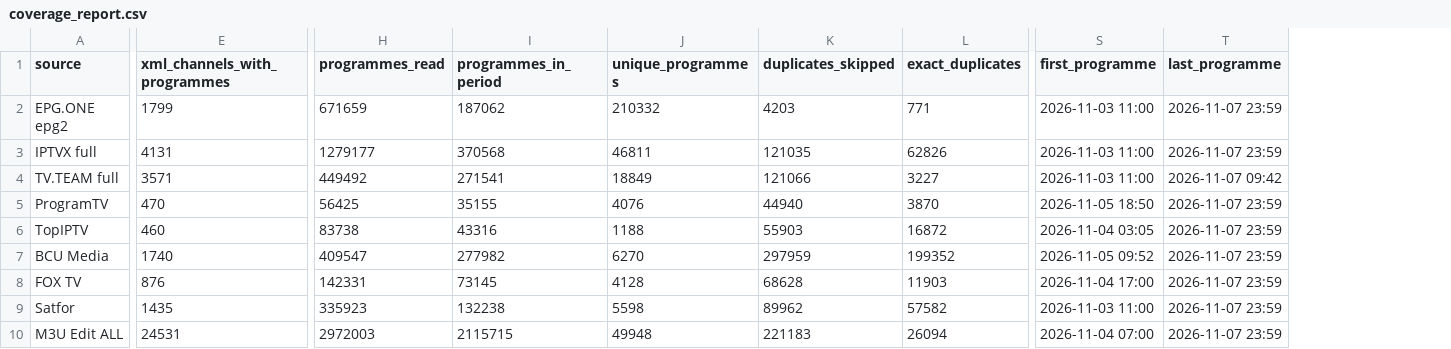
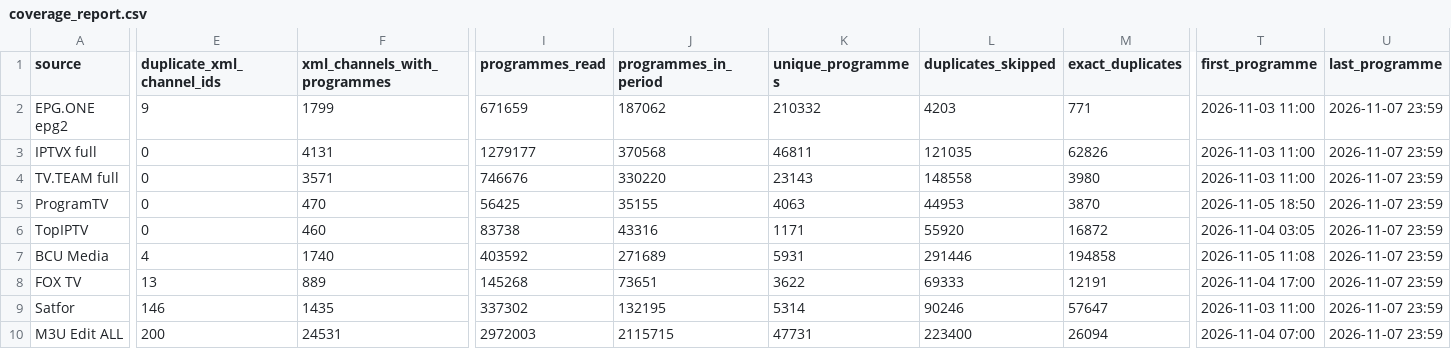
Before and after one commit to oleghkap/EPG-EDEM, a CSV file: coverage_report.csv, drawn as a sheet; only a part is shown, gaps mark what is left out; addresses are those after the commit; the diff covers the shown part only; the diff names each change by its address in the sheet, - before the commit and + after, or states it on an @@ line.

```diff
--- a/coverage_report.csv
+++ b/coverage_report.csv
+column E (duplicate_xml_channel_ids), rows 2-10: 9 | 0 | 0 | 0 | 0 | 4 | 13 | 146 | 200
-I4 (programmes_read): 449492
+I4 (programmes_read): 746676
-J4 (programmes_in_period): 271541
+J4 (programmes_in_period): 330220
-K4 (unique_programmes): 18849
+K4 (unique_programmes): 23143
-L4 (duplicates_skipped): 121066
+L4 (duplicates_skipped): 148558
-M4 (exact_duplicates): 3227
+M4 (exact_duplicates): 3980
-U4 (last_programme): 2026-11-07 09:42
+U4 (last_programme): 2026-11-07 23:59
-K5 (unique_programmes): 4076
+K5 (unique_programmes): 4063
-L5 (duplicates_skipped): 44940
+L5 (duplicates_skipped): 44953
-K6 (unique_programmes): 1188
+K6 (unique_programmes): 1171
-L6 (duplicates_skipped): 55903
+L6 (duplicates_skipped): 55920
-I7 (programmes_read): 409547
+I7 (programmes_read): 403592
-J7 (programmes_in_period): 277982
+J7 (programmes_in_period): 271689
-K7 (unique_programmes): 6270
+K7 (unique_programmes): 5931
-L7 (duplicates_skipped): 297959
+L7 (duplicates_skipped): 291446
-M7 (exact_duplicates): 199352
+M7 (exact_duplicates): 194858
-T7 (first_programme): 2026-11-05 09:52
+T7 (first_programme): 2026-11-05 11:08
-F8 (xml_channels_with_programmes): 876
+F8 (xml_channels_with_programmes): 889
-I8 (programmes_read): 142331
+I8 (programmes_read): 145268
-J8 (programmes_in_period): 73145
+J8 (programmes_in_period): 73651
-K8 (unique_programmes): 4128
+K8 (unique_programmes): 3622
-L8 (duplicates_skipped): 68628
+L8 (duplicates_skipped): 69333
-M8 (exact_duplicates): 11903
+M8 (exact_duplicates): 12191
-I9 (programmes_read): 335923
+I9 (programmes_read): 337302
-J9 (programmes_in_period): 132238
+J9 (programmes_in_period): 132195
-K9 (unique_programmes): 5598
+K9 (unique_programmes): 5314
-L9 (duplicates_skipped): 89962
+L9 (duplicates_skipped): 90246
-M9 (exact_duplicates): 57582
+M9 (exact_duplicates): 57647
-K10 (unique_programmes): 49948
+K10 (unique_programmes): 47731
-L10 (duplicates_skipped): 221183
+L10 (duplicates_skipped): 223400
```
Also changed, not shown: 1 edited cell elsewhere in this file, channel_coverage.csv, 2 other files.
